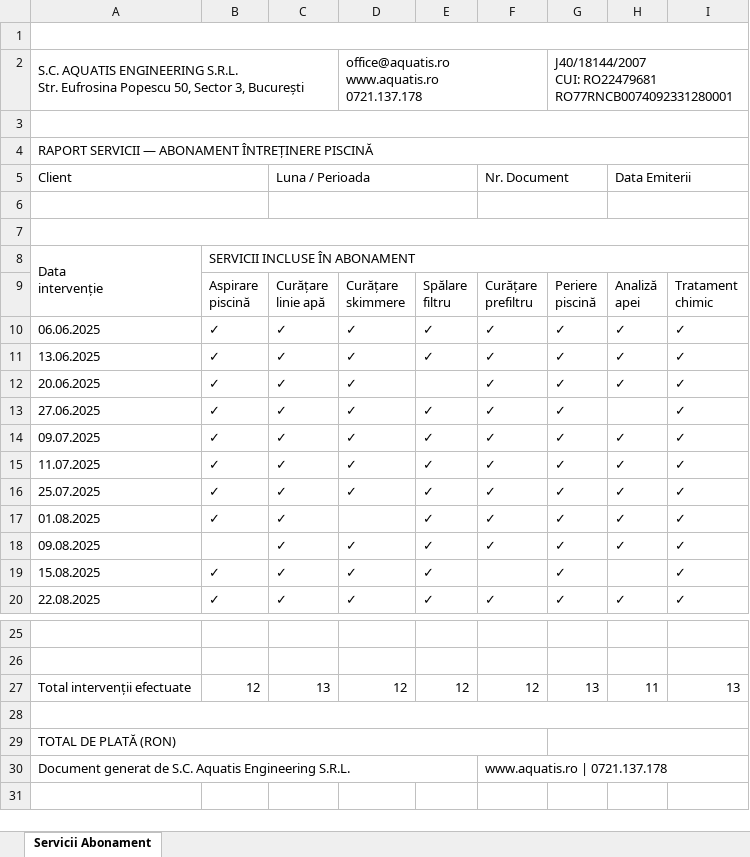
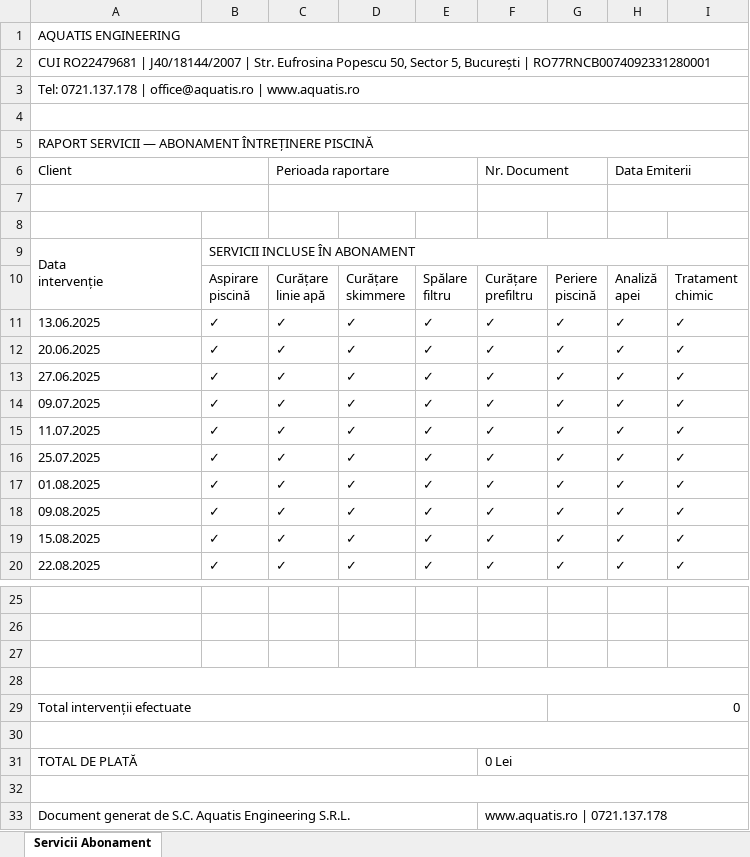
Before and after one commit to ceorneas-dev/pool-app, an Excel workbook: templates/v2.xlsx, sheet Servicii Abonament, drawn as a sheet; only a part is shown, gaps mark what is left out; values as stored, in another font and other column widths than the file's, no cell formats; removed rows and columns are numbered as before the commit, all else as after; ↵ is a line break in a cell; the diff names each change by its address in the sheet, - before the commit and + after, or states it on an @@ line.

```diff
--- a/templates/v2.xlsx (sheet Servicii Abonament)
+++ b/templates/v2.xlsx (sheet Servicii Abonament)
-A1: (empty)
+A1: AQUATIS ENGINEERING
-row 2: S.C. AQUATIS ENGINEERING S.R.L. ↵ Str. Eufrosina Popescu 50, Sector 3, București |  |  | office@aquatis.ro ↵ www.aquatis.ro ↵ 0721.137.178 |  |  | J40/18144/2007 ↵ CUI: RO22479681 ↵ RO77RNCB0074092331280001
+row 2: CUI RO22479681 | J40/18144/2007 | Str. Eufrosina Popescu 50, Sector 5, București | RO77RNCB0074092331280001
+row 3: Tel: 0721.137.178 | office@aquatis.ro | www.aquatis.ro
-C6: Luna / Perioada
+C6: Perioada raportare
-A7:I7 merged
-row 10: 06.06.2025 | ✓ | ✓ | ✓ | ✓ | ✓ | ✓ | ✓ | ✓
-E12: (empty)
+E12: ✓
-H13: (empty)
+H13: ✓
-D17: (empty)
+D17: ✓
-B18: (empty)
+B18: ✓
-F19: (empty)
+F19: ✓
-H19: (empty)
+H19: ✓
-row 27: Total intervenții efectuate | 12 | 13 | 12 | 12 | 12 | 13 | 11 | 13
-A28:I28 merged
-A28: TOTAL DE PLATĂ (RON)
+A28: (empty)
-A29:F29 merged
+A28:I28 merged
-G29:I29 merged
+row 29: Total intervenții efectuate |  |  |  |  |  | 0
+row 30: (empty)
+row 31: TOTAL DE PLATĂ |  |  |  |  | 0 Lei
+row 32: (empty)
```
Also changed, not shown: cell formats, templates/v1.xlsx, 7 other files.
